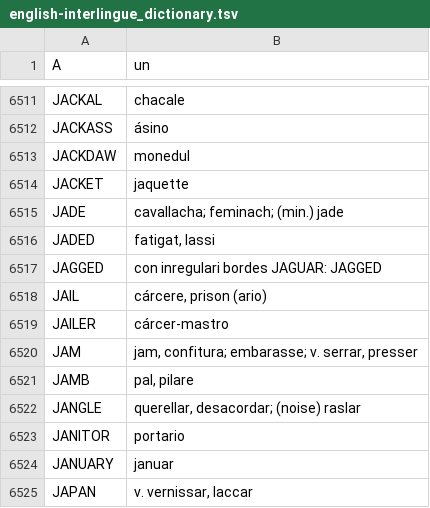
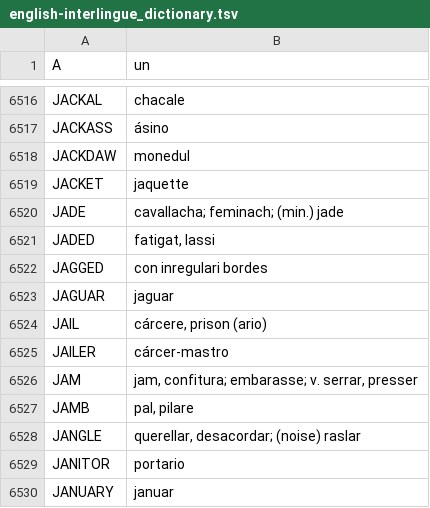
Before and after one commit to ne-alinome/english-interlingue-dictionary, a TSV file: src/english-interlingue_dictionary.tsv, drawn as a sheet; only a part is shown, gaps mark what is left out; the shorter side is filled out with more unchanged rows; the diff covers the shown part only.

Commit message:
Fix "FELLOW", "FLUX", "FORGE", "FUSILIER", "INERT", "JAGUAR"
FossilOrigin-Name: ce95422b82fa74245e29e1ac745473be6dfe3a271bf2826ad291bb2d3ce5ec64

```diff
--- a/src/english-interlingue_dictionary.tsv
+++ b/src/english-interlingue_dictionary.tsv
@@ -6516,3 +6521,4 @@ JADE	cavallacha; feminach; (min.) jade
 JADED	fatigat, lassi
-JAGGED	con inregulari bordes JAGUAR: JAGGED
+JAGGED	con inregulari bordes
+JAGUAR	jaguar
 JAIL	cárcere, prison (ario)
```
Also changed, not shown: 5 added rows and 5 edited cells elsewhere in this file, 1 other file.
